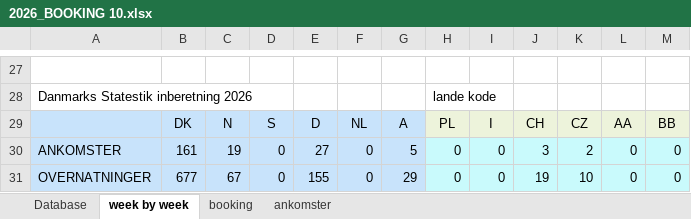
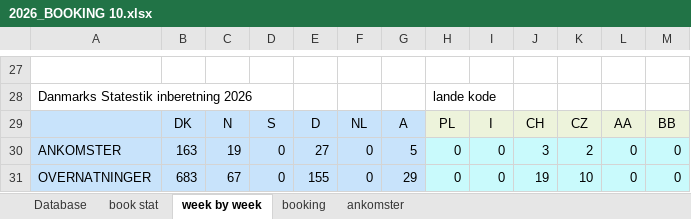
Before and after one commit to Hammerknuden/HK-portal10, an Excel workbook: 2026_BOOKING 10.xlsx, sheet week by week, drawn as a sheet; only a part is shown, gaps mark what is left out; values as stored, in another font and other column widths than the file's, no borders; charts and pictures not drawn; the diff names each change by its address in the sheet, - before the commit and + after, or states it on an @@ line.

```diff
--- a/2026_BOOKING 10.xlsx (sheet week by week)
+++ b/2026_BOOKING 10.xlsx (sheet week by week)
@@ sheet tab unhidden: book stat @@
-B30: 161
+B30: 163
-B31: 677
+B31: 683
```
Also changed, not shown: sheet booking, sheet ankomster, sheet Database, charts or pictures, 2027_BOOKING 10.xlsx.
